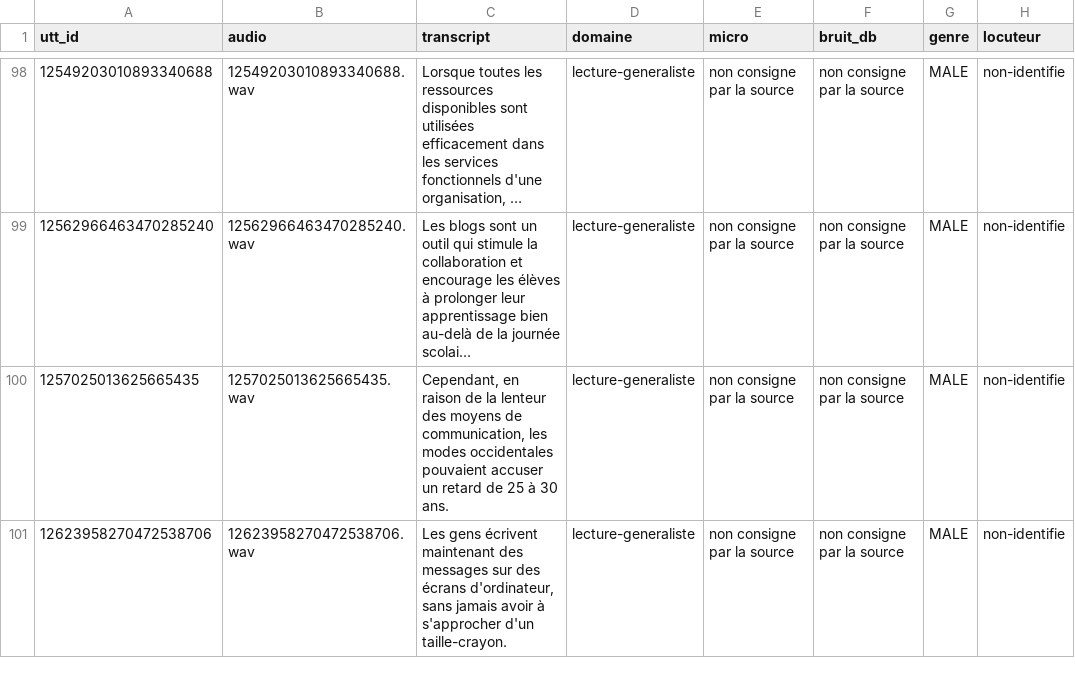
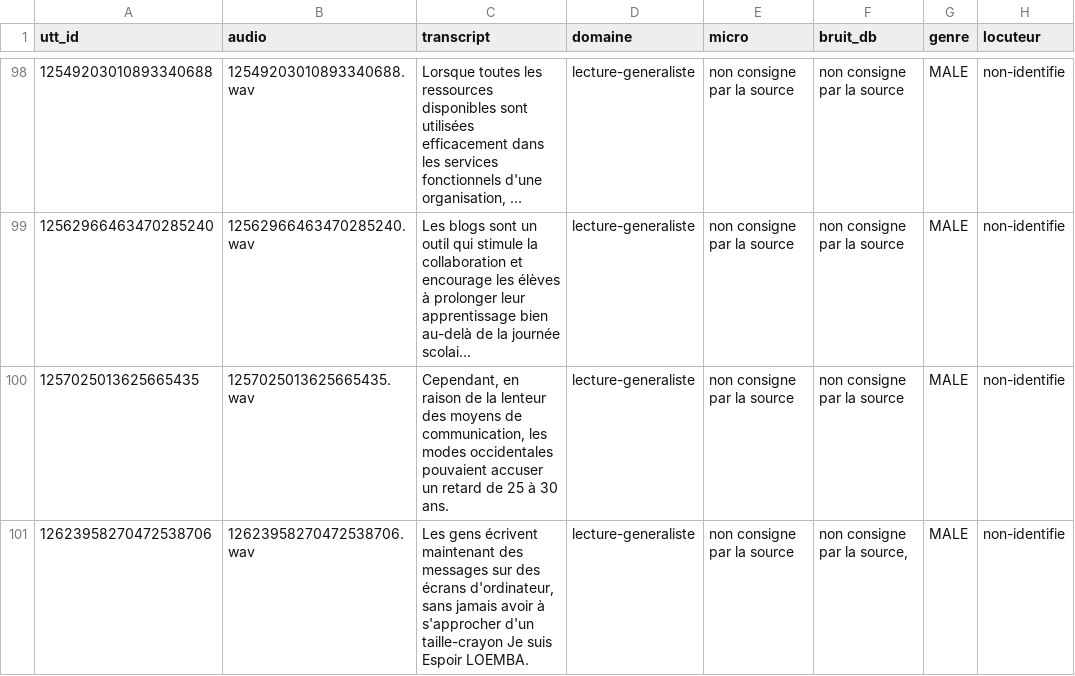
Before and after one commit to Espoir-Loem/veyla, a TSV file: eval/corpora/fleurs-fr-test/manifest.tsv, drawn as a sheet; only a part is shown, gaps mark what is left out; long unchanged cells end in ….

Commit message:
Ajout d'une phrase d'identification à la dernière entrée du manifeste

```diff
--- a/eval/corpora/fleurs-fr-test/manifest.tsv
+++ b/eval/corpora/fleurs-fr-test/manifest.tsv
@@ -100,2 +100,2 @@ utt_id	audio	transcript	domaine	micro	bruit_db	genre	locuteur
 1257025013625665435	1257025013625665435.wav	Cependant, en raison de la lenteur des moyens de communication, les modes occidentales pouvaient accuser un retard de 25 à 30 ans.	lecture-generaliste	non consigne par la source	non consigne par la source	MALE	non-identifie
-12623958270472538706	12623958270472538706.wav	Les gens écrivent maintenant des messages sur des écrans d'ordinateur, sans jamais avoir à s'approcher d'un taille-crayon.	lecture-generaliste	non consigne par la source	non consigne par la source	MALE	non-identifie
+12623958270472538706	12623958270472538706.wav	Les gens écrivent maintenant des messages sur des écrans d'ordinateur, sans jamais avoir à s'approcher d'un taille-crayon  Je suis Espoir LOEMBA.	lecture-generaliste	non consigne par la source	non consigne par la source,	MALE	non-identifie
```
